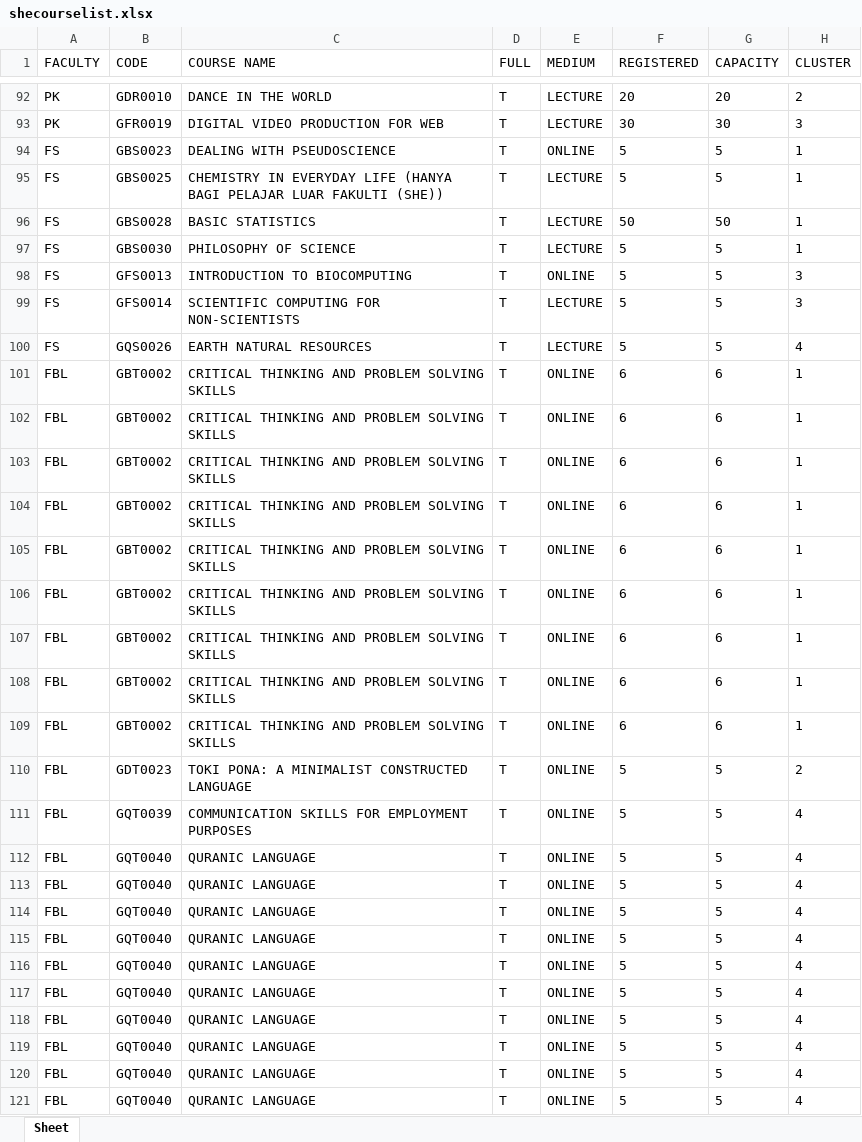
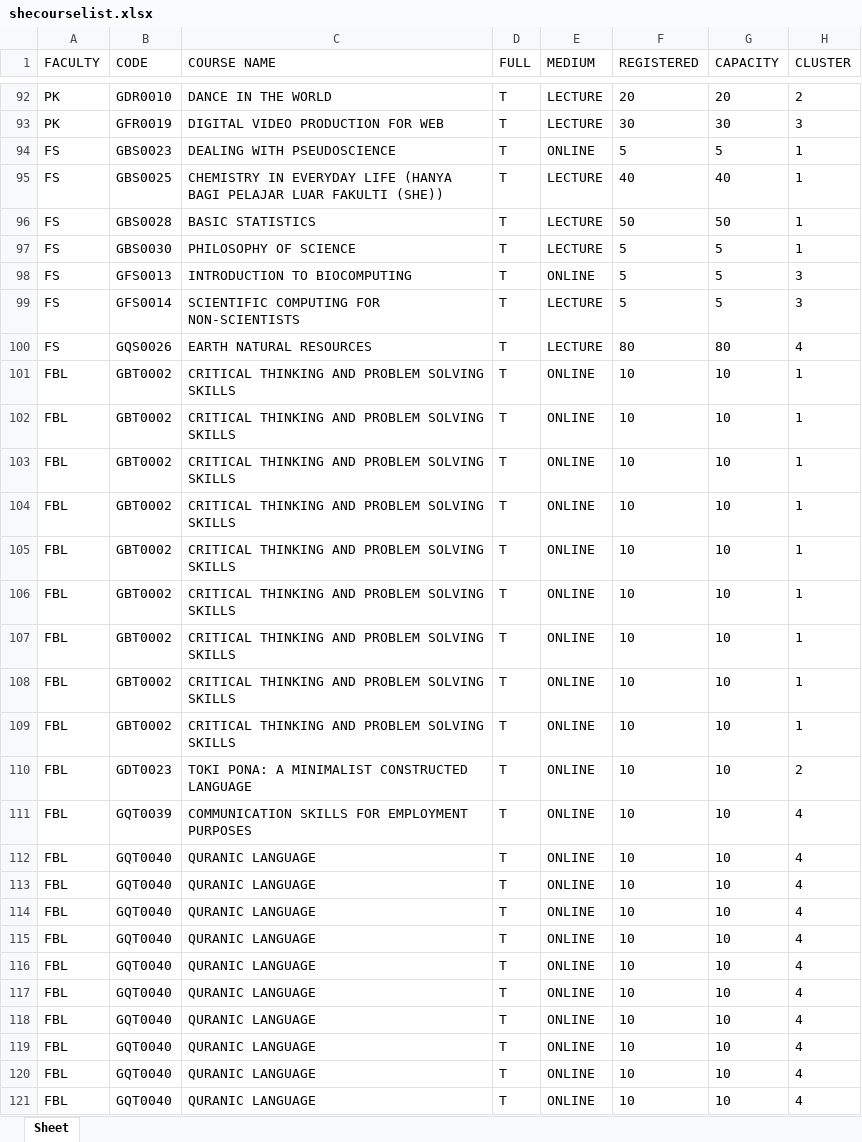
Before and after one commit to Faris-Faiz/SHE-Course-Helper, an Excel workbook: mayascrapingproject/shecourselist.xlsx, sheet Sheet, drawn as a sheet; only a part is shown, gaps mark what is left out; values as stored, in another font and other column widths than the file's, no borders; the diff covers the shown part only; the diff names each change by its address in the sheet, - before the commit and + after, or states it on an @@ line.

Commit message:
updated data

```diff
--- a/mayascrapingproject/shecourselist.xlsx (sheet Sheet)
+++ b/mayascrapingproject/shecourselist.xlsx (sheet Sheet)
-F95 (REGISTERED): 5
+F95 (REGISTERED): 40
-G95 (CAPACITY): 5
+G95 (CAPACITY): 40
-F100 (REGISTERED): 5
+F100 (REGISTERED): 80
-G100 (CAPACITY): 5
+G100 (CAPACITY): 80
-F101:F109 (REGISTERED): 6
+F101:F109 (REGISTERED): 10
-G101:G109 (CAPACITY): 6
+G101:G109 (CAPACITY): 10
-F110:F121 (REGISTERED): 5
+F110:F121 (REGISTERED): 10
-G110:G121 (CAPACITY): 5
+G110:G121 (CAPACITY): 10
```
Also changed, not shown: 342 edited cells elsewhere in this sheet, 1 other file.
